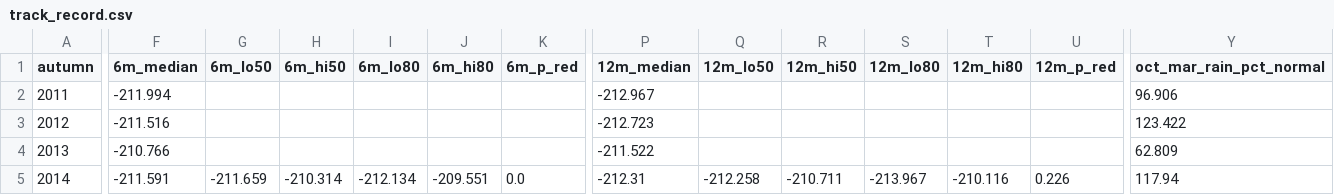
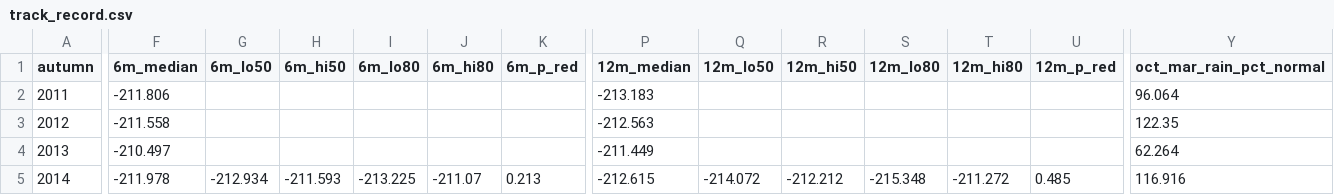
Before and after one commit to yonatanmost-commits/Kinnerret-Level-Forecast, a CSV file: docs/experiments/cfc_fan_eval/track_record.csv, drawn as a sheet; only a part is shown, gaps mark what is left out; the diff covers the shown part only; the diff names each change by its address in the sheet, - before the commit and + after, or states it on an @@ line.

```diff
--- a/docs/experiments/cfc_fan_eval/track_record.csv
+++ b/docs/experiments/cfc_fan_eval/track_record.csv
-F2 (6m_median): -211.994
+F2 (6m_median): -211.806
-P2 (12m_median): -212.967
+P2 (12m_median): -213.183
-Y2 (oct_mar_rain_pct_normal): 96.906
+Y2 (oct_mar_rain_pct_normal): 96.064
-F3 (6m_median): -211.516
+F3 (6m_median): -211.558
-P3 (12m_median): -212.723
+P3 (12m_median): -212.563
-Y3 (oct_mar_rain_pct_normal): 123.422
+Y3 (oct_mar_rain_pct_normal): 122.35
-F4 (6m_median): -210.766
+F4 (6m_median): -210.497
-P4 (12m_median): -211.522
+P4 (12m_median): -211.449
-Y4 (oct_mar_rain_pct_normal): 62.809
+Y4 (oct_mar_rain_pct_normal): 62.264
-F5 (6m_median): -211.591
+F5 (6m_median): -211.978
-G5 (6m_lo50): -211.659
+G5 (6m_lo50): -212.934
-H5 (6m_hi50): -210.314
+H5 (6m_hi50): -211.593
-I5 (6m_lo80): -212.134
+I5 (6m_lo80): -213.225
-J5 (6m_hi80): -209.551
+J5 (6m_hi80): -211.07
-K5 (6m_p_red): 0.0
+K5 (6m_p_red): 0.213
-P5 (12m_median): -212.31
+P5 (12m_median): -212.615
-Q5 (12m_lo50): -212.258
+Q5 (12m_lo50): -214.072
-R5 (12m_hi50): -210.711
+R5 (12m_hi50): -212.212
-S5 (12m_lo80): -213.967
+S5 (12m_lo80): -215.348
-T5 (12m_hi80): -210.116
+T5 (12m_hi80): -211.272
-U5 (12m_p_red): 0.226
+U5 (12m_p_red): 0.485
-Y5 (oct_mar_rain_pct_normal): 117.94
+Y5 (oct_mar_rain_pct_normal): 116.916
```
Also changed, not shown: 141 edited cells elsewhere in this file, docs/experiments/cfc_fan_eval/reliability_red.csv, docs/talk/data/slide11_dots.csv, 32 other files.
